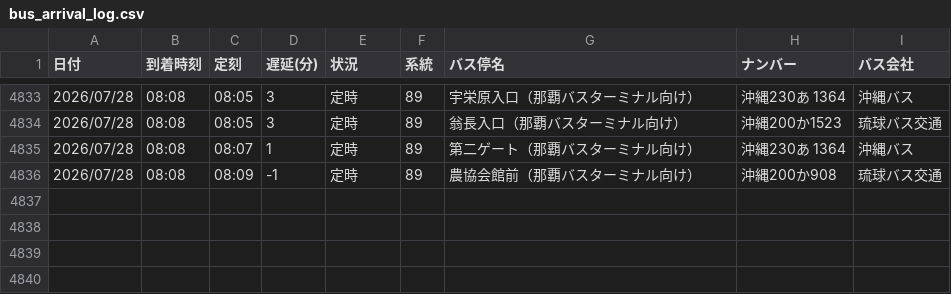
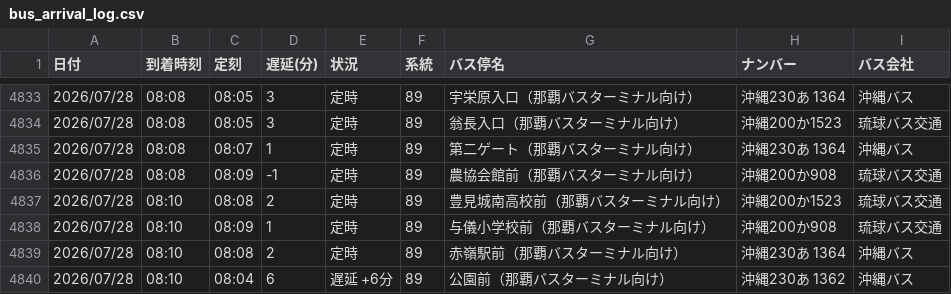
Before and after one commit to uy819/bus-tracker, a CSV file: bus_arrival_log.csv, drawn as a sheet; only a part is shown, gaps mark what is left out; the diff names each change by its address in the sheet, - before the commit and + after, or states it on an @@ line.

```diff
--- a/bus_arrival_log.csv
+++ b/bus_arrival_log.csv
+row 4837: 2026/07/28 | 08:10 | 08:08 | 2 | 定時 | 89 | 豊見城南高校前（那覇バスターミナル向け） | 沖縄200か1523 | 琉球バス交通
+row 4838: 2026/07/28 | 08:10 | 08:09 | 1 | 定時 | 89 | 与儀小学校前（那覇バスターミナル向け） | 沖縄200か908 | 琉球バス交通
+row 4839: 2026/07/28 | 08:10 | 08:08 | 2 | 定時 | 89 | 赤嶺駅前（那覇バスターミナル向け） | 沖縄230あ 1364 | 沖縄バス
+row 4840: 2026/07/28 | 08:10 | 08:04 | 6 | 遅延 +6分 | 89 | 公園前（那覇バスターミナル向け） | 沖縄230あ 1362 | 沖縄バス
```
Also changed, not shown: 1 other file.
